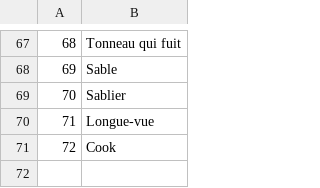
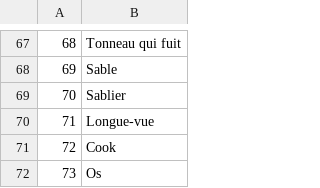
Before and after one commit to justusgamelab2016/LW-translation, a CSV file: language/fr/bill.csv, drawn as a sheet; only a part is shown, gaps mark what is left out.

Commit message:
Update bill.csv

```diff
--- a/language/fr/bill.csv
+++ b/language/fr/bill.csv
@@ -71 +71,2 @@
 72,Cook,
+73,Os,
```
